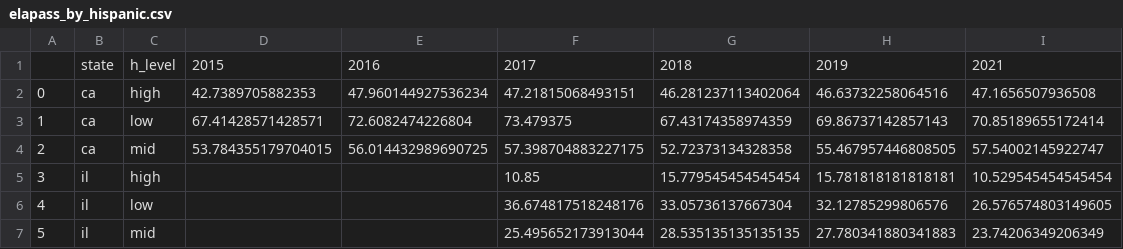
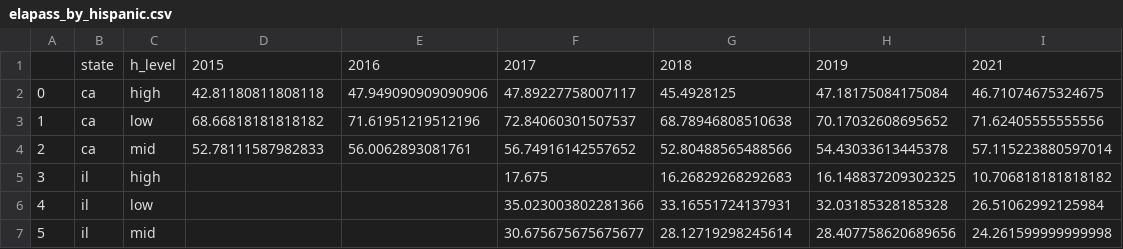
Before and after one commit to ericaez/education_research, a CSV file: descriptive_analysis/elapass_by_hispanic.csv, drawn as a sheet; only a part is shown; the diff covers the shown part only.

Commit message:
updated elapass

```diff
--- a/descriptive_analysis/elapass_by_hispanic.csv
+++ b/descriptive_analysis/elapass_by_hispanic.csv
@@ -1,7 +1,7 @@
 ,state,h_level,2015,2016,2017,2018,2019,2021
-0,ca,high,42.7389705882353,47.960144927536234,47.21815068493151,46.281237113402064,46.63732258064516,47.1656507936508
-1,ca,low,67.41428571428571,72.6082474226804,73.479375,67.43174358974359,69.86737142857143,70.85189655172414
-2,ca,mid,53.784355179704015,56.014432989690725,57.398704883227175,52.72373134328358,55.467957446808505,57.54002145922747
-3,il,high,,,10.85,15.779545454545454,15.781818181818181,10.529545454545454
-4,il,low,,,36.674817518248176,33.05736137667304,32.12785299806576,26.576574803149605
-5,il,mid,,,25.495652173913044,28.535135135135135,27.780341880341883,23.74206349206349
+0,ca,high,42.81180811808118,47.949090909090906,47.89227758007117,45.4928125,47.18175084175084,46.71074675324675
+1,ca,low,68.66818181818182,71.61951219512196,72.84060301507537,68.78946808510638,70.17032608695652,71.62405555555556
+2,ca,mid,52.78111587982833,56.0062893081761,56.74916142557652,52.80488565488566,54.43033613445378,57.115223880597014
+3,il,high,,,17.675,16.26829268292683,16.148837209302325,10.706818181818182
+4,il,low,,,35.023003802281366,33.16551724137931,32.03185328185328,26.51062992125984
+5,il,mid,,,30.675675675675677,28.12719298245614,28.407758620689656,24.261599999999998
```
Also changed, not shown: 12 edited cells elsewhere in this file, descriptive_analysis/elapass_by_black.csv, descriptive_analysis/elapass_by_black_hispanic.csv, 3 other files.
